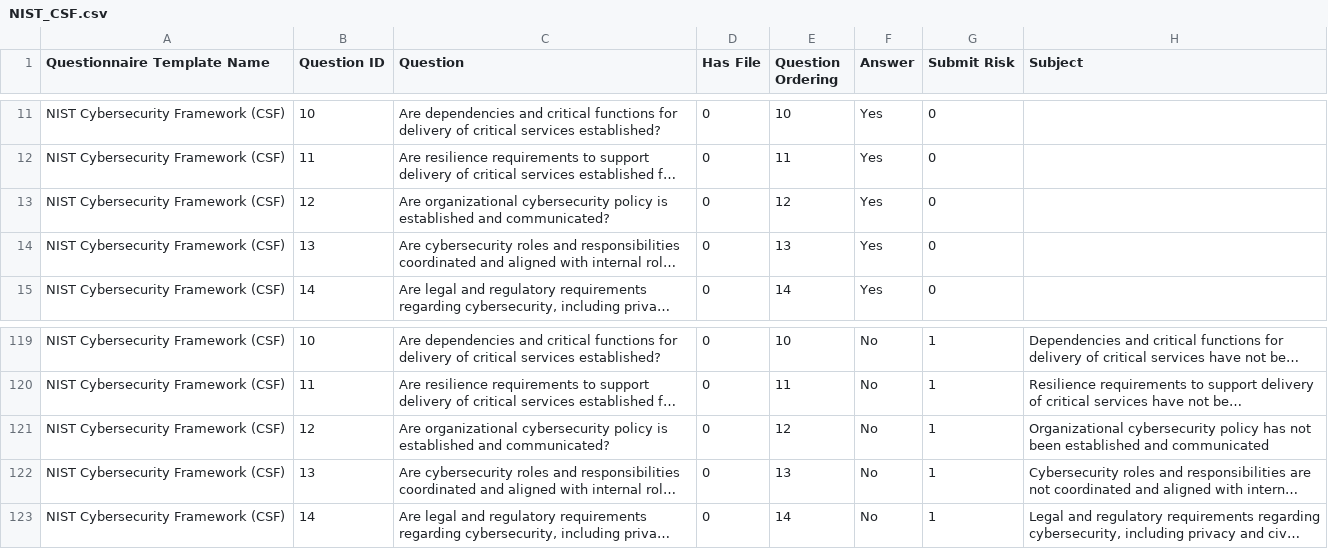
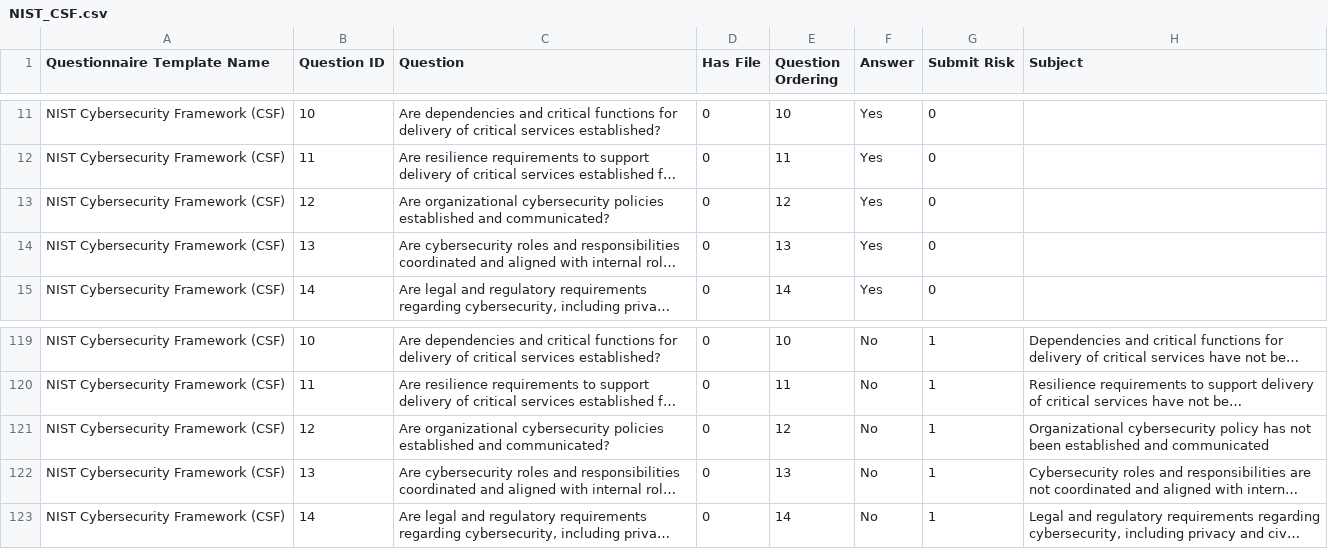
Before and after one commit to simplerisk/import-content, a CSV file: Risk Assessments/NIST Cybersecurity Framework (CSF)/NIST_CSF.csv, drawn as a sheet; only a part is shown, gaps mark what is left out; long unchanged cells end in …; the diff names each change by its address in the sheet, - before the commit and + after, or states it on an @@ line.

Commit message:
Updated organizational cybersecurity policy question

```diff
--- a/Risk Assessments/NIST Cybersecurity Framework (CSF)/NIST_CSF.csv
+++ b/Risk Assessments/NIST Cybersecurity Framework (CSF)/NIST_CSF.csv
-C13 (Question): …organizational cybersecurity policy is established and…
+C13 (Question): …organizational cybersecurity policies established and…
-C121 (Question): …organizational cybersecurity policy is established and…
+C121 (Question): …organizational cybersecurity policies established and…
```
